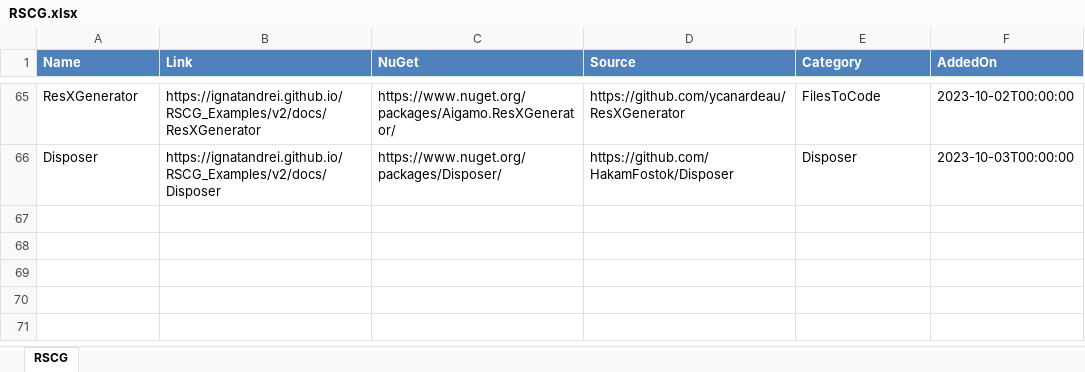
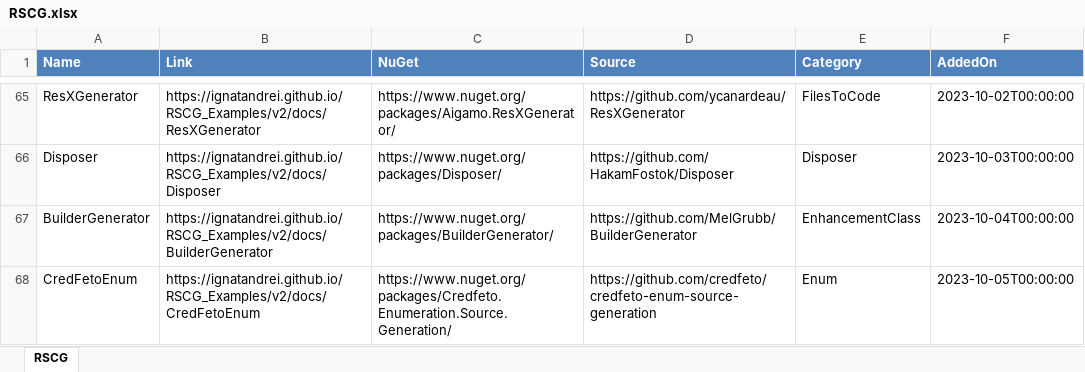
Before and after one commit to ignatandrei/RSCG_Examples, an Excel workbook: v2/rscg_examples_site/static/exports/RSCG.xlsx, sheet RSCG, drawn as a sheet; only a part is shown, gaps mark what is left out; values as stored, in another font and other column widths than the file's, no borders; the diff names each change by its address in the sheet, - before the commit and + after, or states it on an @@ line.

Commit message:
creating demo cred feto

```diff
--- a/v2/rscg_examples_site/static/exports/RSCG.xlsx (sheet RSCG)
+++ b/v2/rscg_examples_site/static/exports/RSCG.xlsx (sheet RSCG)
+row 67: BuilderGenerator | https://ignatandrei.github.io/RSCG_Examples/v2/docs/BuilderGenerator | https://www.nuget.org/packages/BuilderGenerator/ | https://github.com/MelGrubb/BuilderGenerator | EnhancementClass | 2023-10-04T00:00:00
+row 68: CredFetoEnum | https://ignatandrei.github.io/RSCG_Examples/v2/docs/CredFetoEnum | https://www.nuget.org/packages/Credfeto.Enumeration.Source.Generation/ | https://github.com/credfeto/credfeto-enum-source-generation | Enum | 2023-10-05T00:00:00
```
Also changed, not shown: 35 other files.
